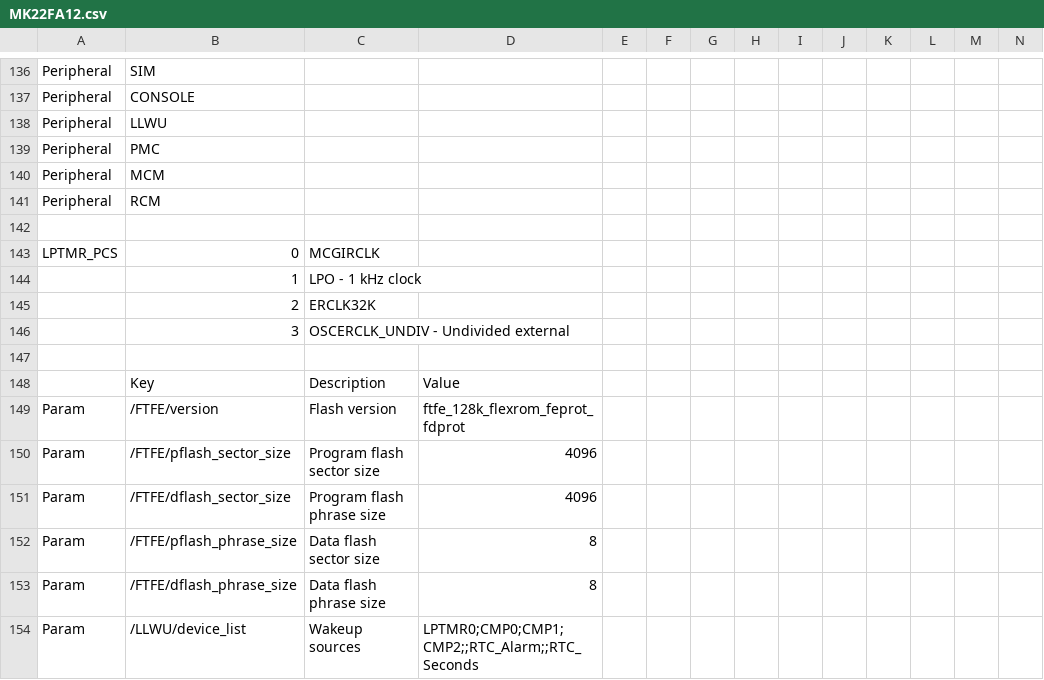
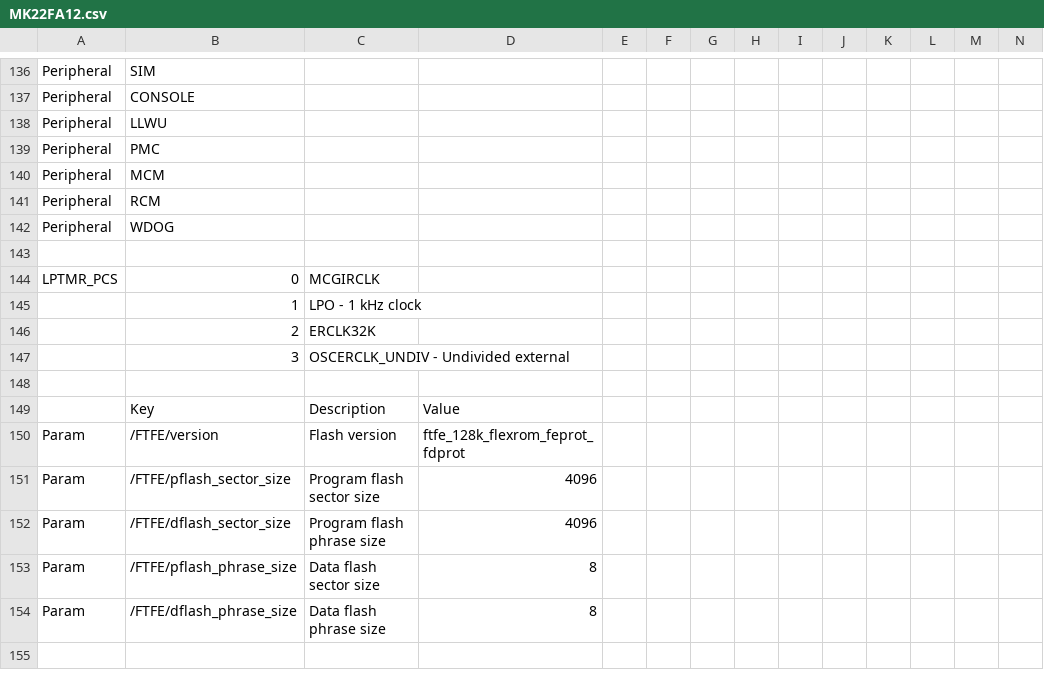
Before and after one commit to podonoghue/usbdm-eclipse-plugins, a CSV file: net.sourceforge.usbdm.deviceEditor/data/MK22FA12.csv, drawn as a sheet; only a part is shown, gaps mark what is left out; removed rows and columns are numbered as before the commit, all else as after; rows hold the shown columns only; the diff names each change by its address in the sheet, - before the commit and + after, or states it on an @@ line.

```diff
--- a/net.sourceforge.usbdm.deviceEditor/data/MK22FA12.csv
+++ b/net.sourceforge.usbdm.deviceEditor/data/MK22FA12.csv
+row 142: Peripheral | WDOG
-row 154: Param | /LLWU/device_list | Wakeup sources | LPTMR0;CMP0;CMP1;CMP2;;RTC_Alarm;;RTC_Seconds
```
Also changed, not shown: net.sourceforge.usbdm.deviceEditor/data/MK20D5.csv, net.sourceforge.usbdm.deviceEditor/data/MK66F18.csv, 29 other files.
